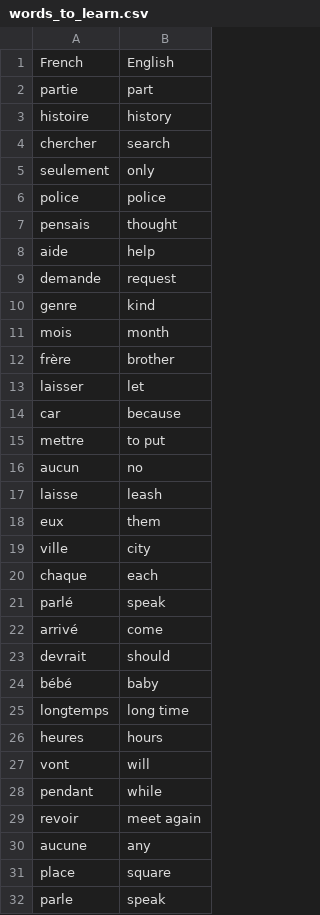
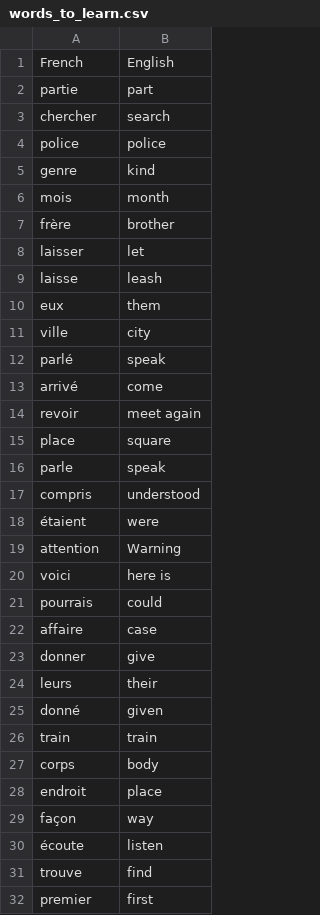
Before and after one commit to Damsith-LK/Udemy-Projects, a CSV file: day_31-flash_card_app/words_to_learn.csv, drawn as a sheet; only a part is shown; the shorter side is filled out with more unchanged rows; the diff covers the shown part only.

Commit message:
Learn some French :)

```diff
--- a/day_31-flash_card_app/words_to_learn.csv
+++ b/day_31-flash_card_app/words_to_learn.csv
@@ -2,9 +2,4 @@ French,English
 partie,part
-histoire,history
 chercher,search
-seulement,only
 police,police
-pensais,thought
-aide,help
-demande,request
 genre,kind
@@ -13,5 +8,2 @@ frère,brother
 laisser,let
-car,because
-mettre,to put
-aucun,no
 laisse,leash
@@ -19,13 +11,5 @@ eux,them
 ville,city
-chaque,each
 parlé,speak
 arrivé,come
-devrait,should
-bébé,baby
-longtemps,long time
-heures,hours
-vont,will
-pendant,while
 revoir,meet again
-aucune,any
 place,square
```
Also changed, not shown: 21 removed rows elsewhere in this file.
